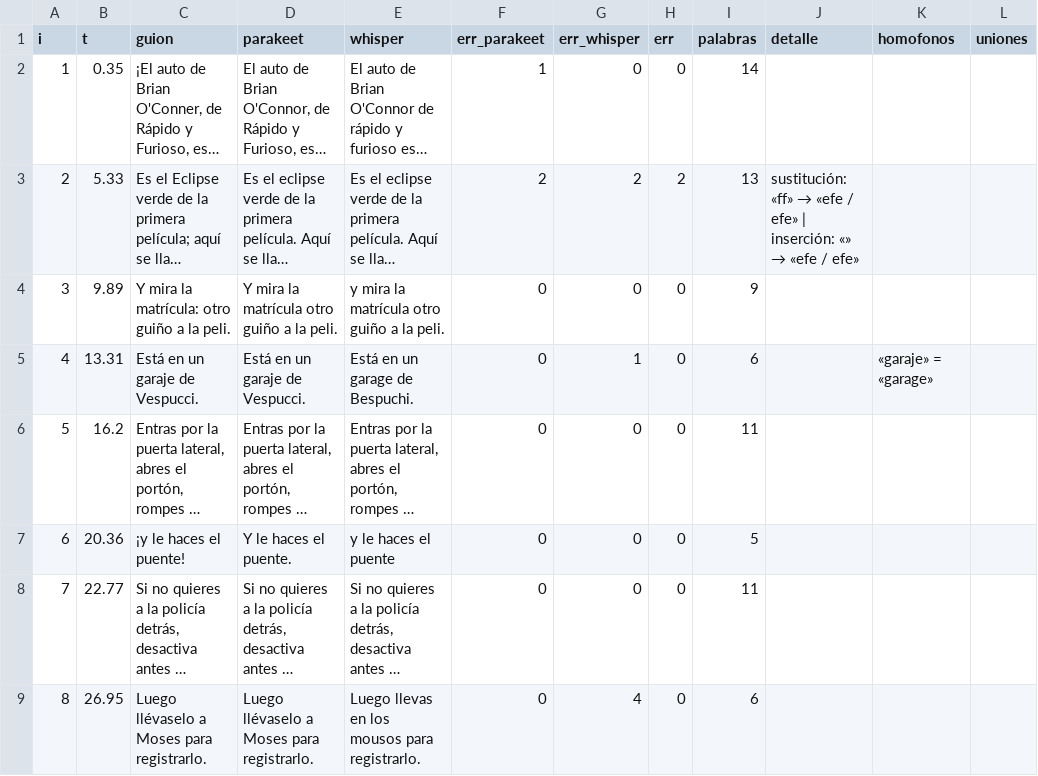
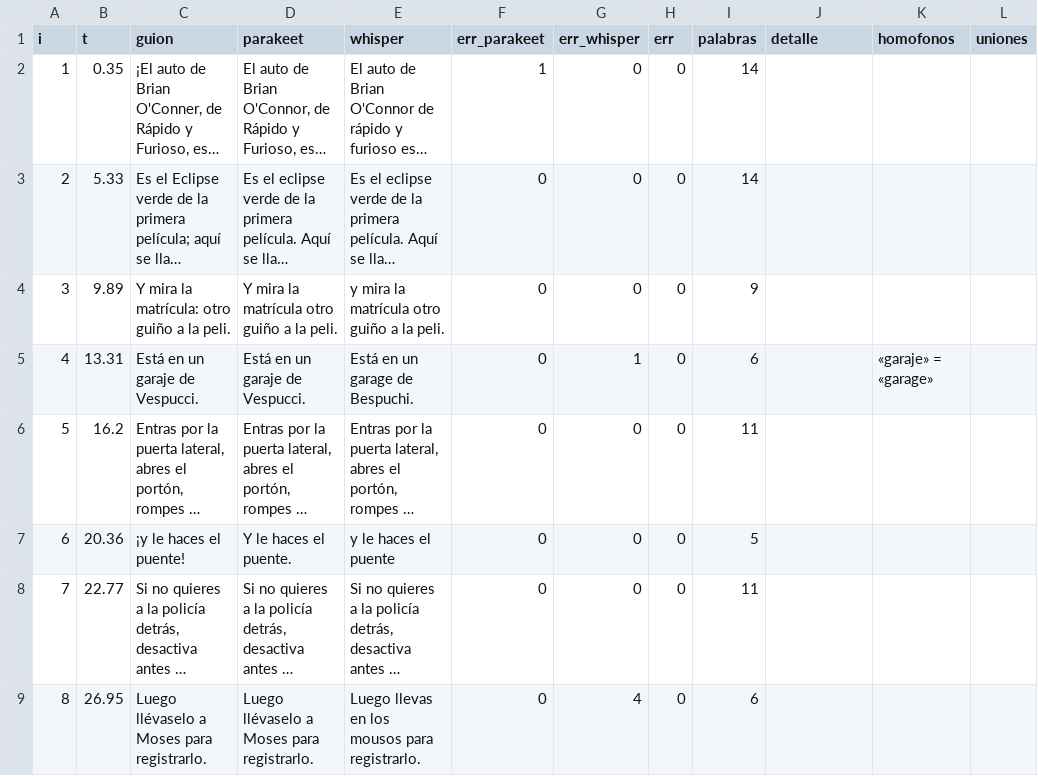
Before and after one commit to felipemalo42-dot/Claude-ia, a CSV file: SHORT_14_GTA6_AUTO_PAUL_WALKER/trabajo/control_voz_wer.csv, drawn as a sheet; only a part is shown; long unchanged cells end in …; the diff names each change by its address in the sheet, - before the commit and + after, or states it on an @@ line.

```diff
--- a/SHORT_14_GTA6_AUTO_PAUL_WALKER/trabajo/control_voz_wer.csv
+++ b/SHORT_14_GTA6_AUTO_PAUL_WALKER/trabajo/control_voz_wer.csv
-F3 (err_parakeet): 2
+F3 (err_parakeet): 0
-G3 (err_whisper): 2
+G3 (err_whisper): 0
-H3 (err): 2
+H3 (err): 0
-I3 (palabras): 13
+I3 (palabras): 14
@@ J3 (detalle): sustitución: «ff» → «efe / efe» | inserción: «» → «efe / efe» → (empty) @@
```
Also changed, not shown: 1 other file.
